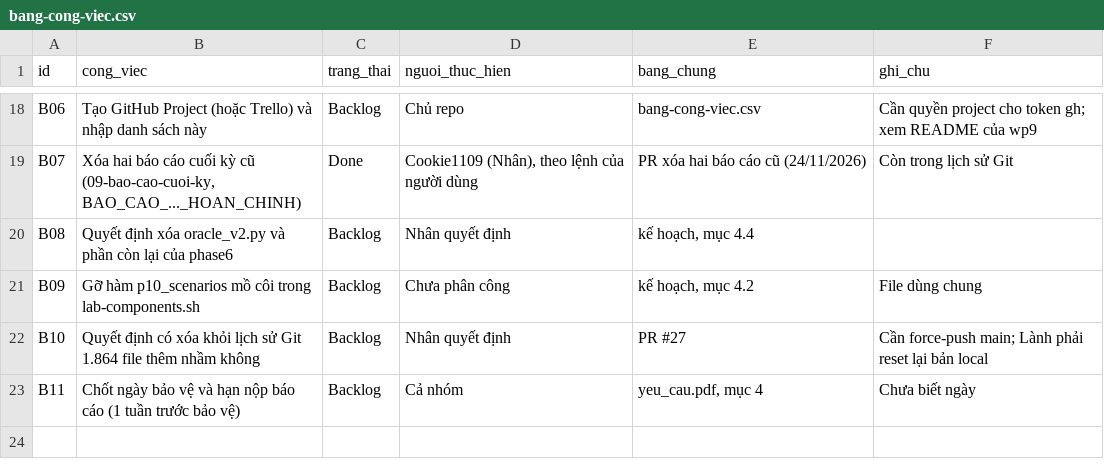
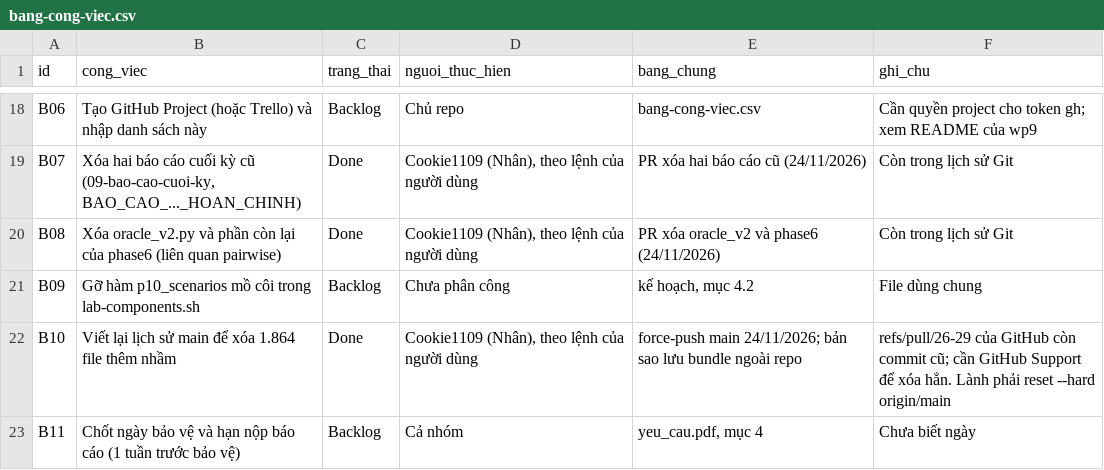
Before and after one commit to minnhi09/Directus-Testing, a CSV file: docs/k05/wp9/bang-cong-viec.csv, drawn as a sheet; only a part is shown, gaps mark what is left out.

Commit message:
chore: xóa oracle_v2, các file phase6 của thí nghiệm pairwise và cập nhật hồ sơ sau khi viết lại lịch sử main
Xóa scripts/oracle_v2.py, tests/test_oracle_v2.py, docs/coverage/oracles/ORACLE-V2-20261121/ và bốn file phase6
(evidence-index.json, source-after-manifest.json, run-measurements.ps1, measurement-source-freeze.json) theo lệnh của người dùng.
Cập nhật kế hoạch, hồ sơ WP9 và số liệu đóng góp theo lịch sử main đã viết lại ngày 24/11/2026 (696e061).

```diff
--- a/docs/k05/wp9/bang-cong-viec.csv
+++ b/docs/k05/wp9/bang-cong-viec.csv
@@ -19,5 +19,5 @@ B06,Tạo GitHub Project (hoặc Trello) và nhập danh sách này,Backlog,Ch
 B07,"Xóa hai báo cáo cuối kỳ cũ (09-bao-cao-cuoi-ky, BAO_CAO_..._HOAN_CHINH)",Done,"Cookie1109 (Nhân), theo lệnh của người dùng",PR xóa hai báo cáo cũ (24/11/2026),Còn trong lịch sử Git
-B08,Quyết định xóa oracle_v2.py và phần còn lại của phase6,Backlog,Nhân quyết định,"kế hoạch, mục 4.4",
+B08,Xóa oracle_v2.py và phần còn lại của phase6 (liên quan pairwise),Done,"Cookie1109 (Nhân), theo lệnh của người dùng",PR xóa oracle_v2 và phase6 (24/11/2026),Còn trong lịch sử Git
 B09,Gỡ hàm p10_scenarios mồ côi trong lab-components.sh,Backlog,Chưa phân công,"kế hoạch, mục 4.2",File dùng chung
-B10,Quyết định có xóa khỏi lịch sử Git 1.864 file thêm nhầm không,Backlog,Nhân quyết định,PR #27,Cần force-push main; Lành phải reset lại bản local
+B10,Viết lại lịch sử main để xóa 1.864 file thêm nhầm,Done,"Cookie1109 (Nhân), theo lệnh của người dùng",force-push main 24/11/2026; bản sao lưu bundle ngoài repo,refs/pull/26-29 của GitHub còn commit cũ; cần GitHub Support để xóa hẳn. Lành phải reset --hard origin/main
 B11,Chốt ngày bảo vệ và hạn nộp báo cáo (1 tuần trước bảo vệ),Backlog,Cả nhóm,"yeu_cau.pdf, mục 4",Chưa biết ngày
```
Also changed, not shown: 13 other files.
